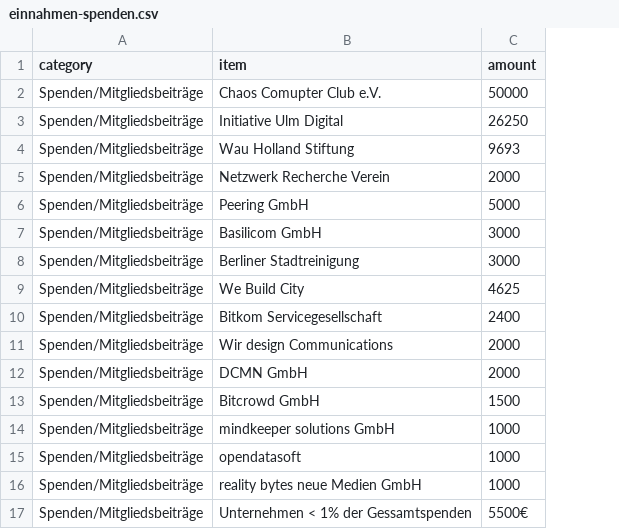
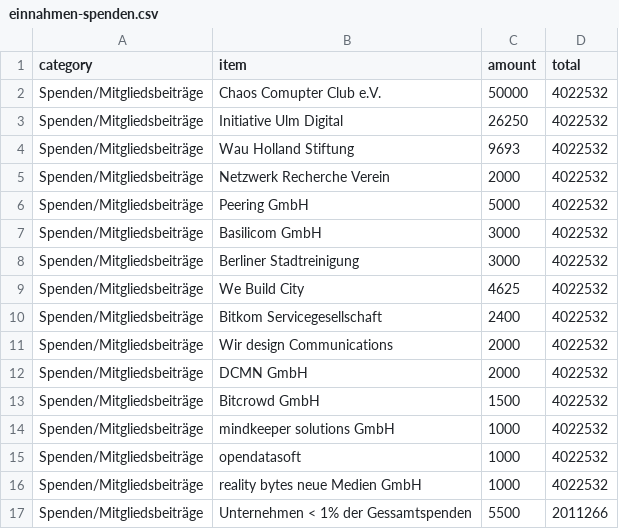
Before and after one commit to philipsteffan/okfde-reloaded, a CSV file: okf/finanzierung/einnahmen-spenden.csv, drawn as a sheet; the diff names each change by its address in the sheet, - before the commit and + after, or states it on an @@ line.

```diff
--- a/okf/finanzierung/einnahmen-spenden.csv
+++ b/okf/finanzierung/einnahmen-spenden.csv
+column D (total), rows 2-17: 4022532 | 4022532 | 4022532 | 4022532 | 4022532 | 4022532 | 4022532 | 4022532 | 4022532 | 4022532 | 4022532 | 4022532 | 4022532 | 4022532 | 4022532 | 2011266
-C17 (amount): 5500€
+C17 (amount): 5500
```
Also changed, not shown: okf/finanzierung/einnahmen-dienstleistungen.csv, okf/finanzierung/einnahmen-institutionen.csv, 12 other files.
